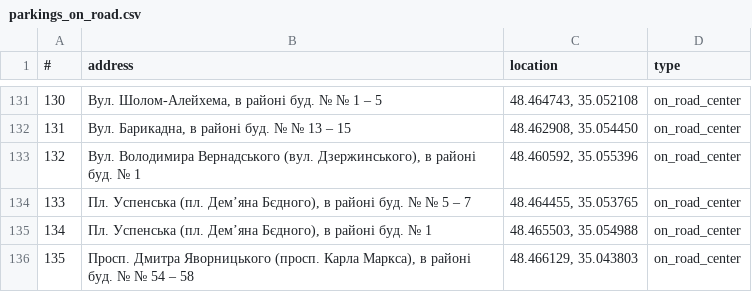
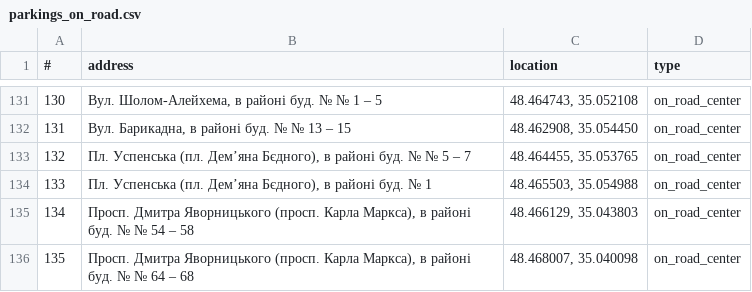
Before and after one commit to Monstrofil/parkings.dnipro.data, a CSV file: parkings_on_road.csv, drawn as a sheet; only a part is shown, gaps mark what is left out; the shorter side is filled out with more unchanged rows; removed rows and columns are numbered as before the commit, all else as after; the diff names each change by its address in the sheet, - before the commit and + after, or states it on an @@ line.

Commit message:
changes according to 108/05/02/2019

```diff
--- a/parkings_on_road.csv
+++ b/parkings_on_road.csv
-row 133: 132 | Вул. Володимира Вернадського (вул. Дзержинського), в районі буд. № 1 | 48.460592, 35.055396 | on_road_center
@@ column A (#) renumbered from row 133 down @@
```
